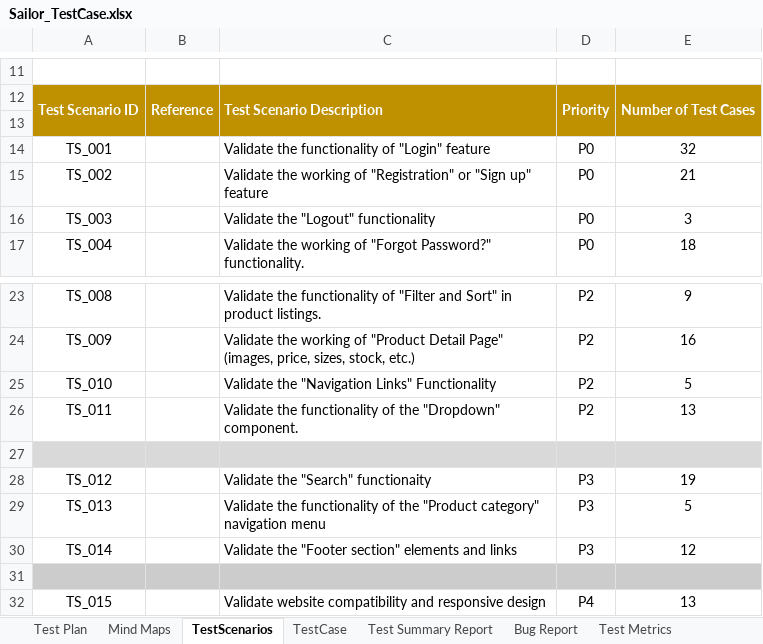
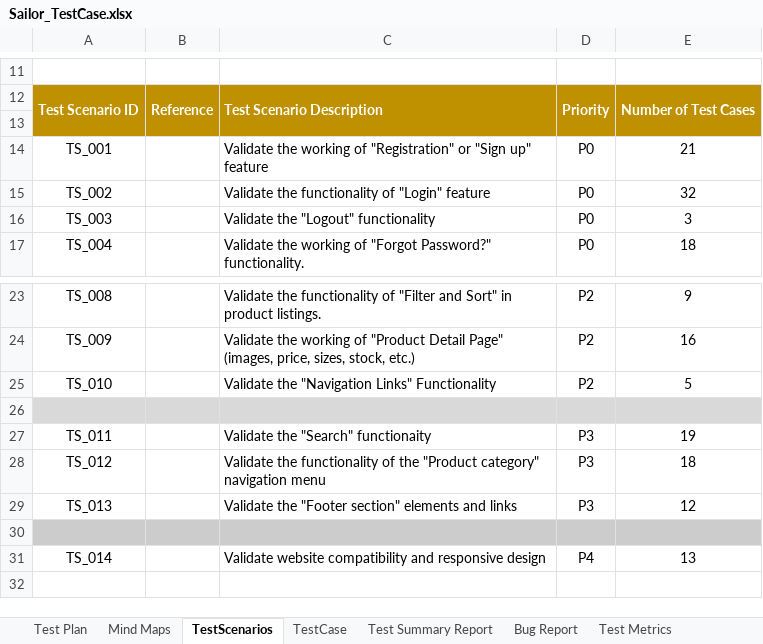
Before and after one commit to RedwanParvez100/Manual-Testing, an Excel workbook: Sailor_TestCase.xlsx, sheet TestScenarios, drawn as a sheet; only a part is shown, gaps mark what is left out; values as stored, in another font and other column widths than the file's, no borders; charts and pictures not drawn; removed rows and columns are numbered as before the commit, all else as after; the diff names each change by its address in the sheet, - before the commit and + after, or states it on an @@ line.

```diff
--- a/Sailor_TestCase.xlsx (sheet TestScenarios)
+++ b/Sailor_TestCase.xlsx (sheet TestScenarios)
-C14: Validate the functionality of "Login" feature
+C14: Validate the working of "Registration" or "Sign up" feature
-E14: 32
+E14: 21
-C15: Validate the working of "Registration" or "Sign up" feature
+C15: Validate the functionality of "Login" feature
-E15: 21
+E15: 32
-row 26: TS_011 |  | Validate the functionality of the "Dropdown" component. | P2 | 13
-A27: TS_012
+A27: TS_011
-A28: TS_013
+A28: TS_012
-E28: 5
+E28: 18
-A29: TS_014
+A29: TS_013
-A31: TS_015
+A31: TS_014
```
Also changed, not shown: sheet TestCase, sheet Bug Report, sheet Test Summary Report, sheet Test Plan, formulas that keep their value, charts or pictures.
